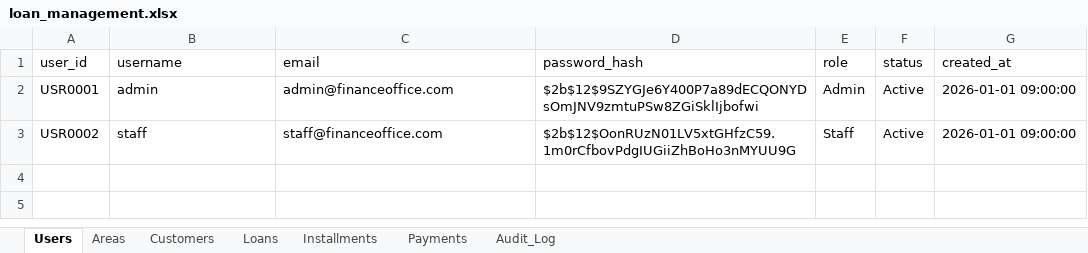
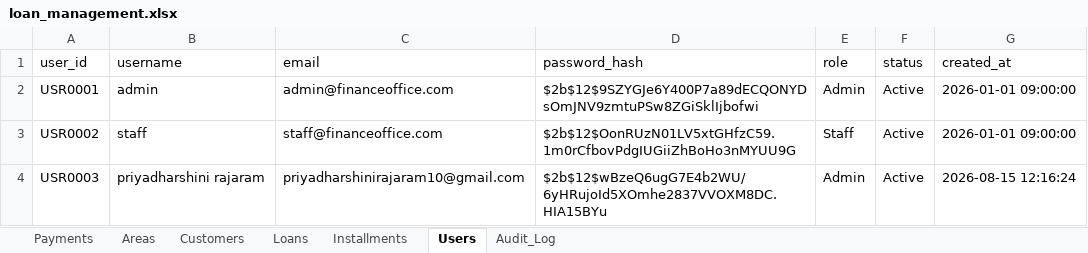
Before and after one commit to Priyadharshini091/Loan-management, an Excel workbook: backend/data/loan_management.xlsx, sheet Users, drawn as a sheet; values as stored, in another font and other column widths than the file's, no borders; the diff names each change by its address in the sheet, - before the commit and + after, or states it on an @@ line.

Commit message:
Add loan management updates

```diff
--- a/backend/data/loan_management.xlsx (sheet Users)
+++ b/backend/data/loan_management.xlsx (sheet Users)
@@ sheet tab order changed: Payments | Areas | Customers | Loans | Installments | Users | Audit_Log @@
+row 4: USR0003 | priyadharshini rajaram | priyadharshinirajaram10@gmail.com | $2b$12$wBzeQ6ugG7E4b2WU/6yHRujoId5XOmhe2837VVOXM8DC.HIA15BYu | Admin | Active | 2026-08-15 12:16:24
```
Also changed, not shown: sheet Installments, sheet Audit_Log, sheet Loans, sheet Areas, 13 other files.
